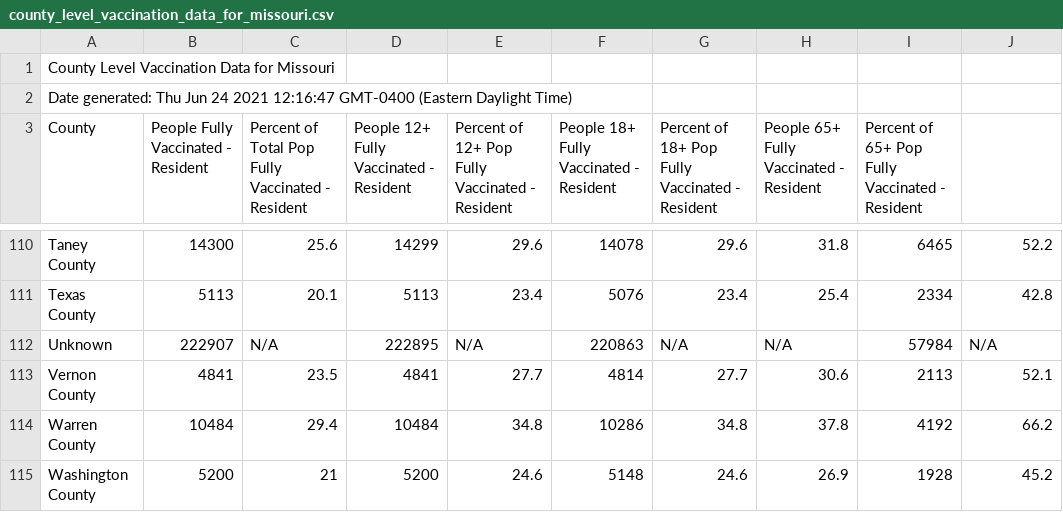
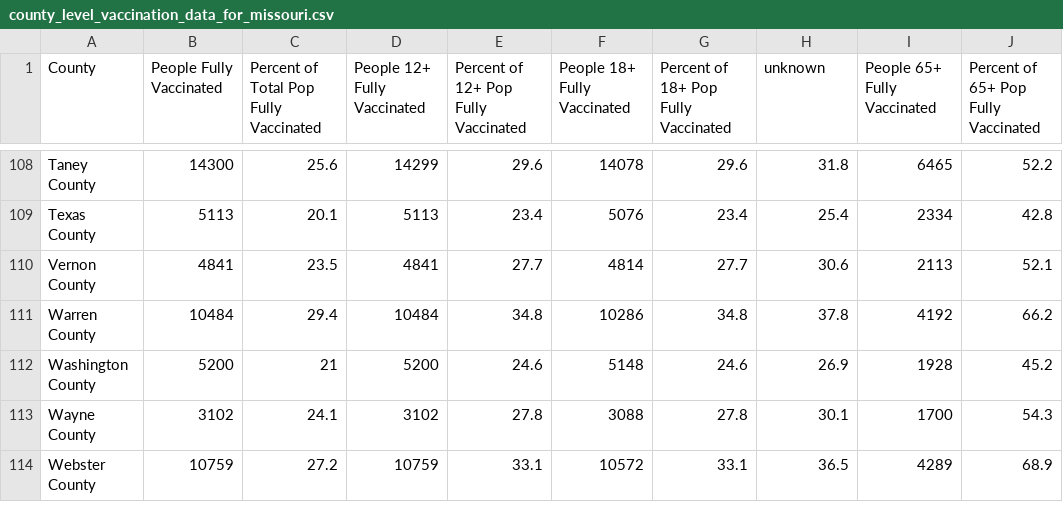
Before and after one commit to cob224/stemsi, a CSV file: county_level_vaccination_data_for_missouri.csv, drawn as a sheet; only a part is shown, gaps mark what is left out; the shorter side is filled out with more unchanged rows; removed rows and columns are numbered as before the commit, all else as after; the diff names each change by its address in the sheet, - before the commit and + after, or states it on an @@ line.

Commit message:
Update county_level_vaccination_data_for_missouri.csv

```diff
--- a/county_level_vaccination_data_for_missouri.csv
+++ b/county_level_vaccination_data_for_missouri.csv
-row 1: County Level Vaccination Data for Missouri
-row 2: Date generated: Thu Jun 24 2021 12:16:47 GMT-0400 (Eastern Daylight Time)
-B1: People Fully Vaccinated - Resident
+B1: People Fully Vaccinated
-C1: Percent of Total Pop Fully Vaccinated - Resident
+C1: Percent of Total Pop Fully Vaccinated
-D1: People 12+ Fully Vaccinated - Resident
+D1: People 12+ Fully Vaccinated
-E1: Percent of 12+ Pop Fully Vaccinated - Resident
+E1: Percent of 12+ Pop Fully Vaccinated
-F1: People 18+ Fully Vaccinated - Resident
+F1: People 18+ Fully Vaccinated
-G1: Percent of 18+ Pop Fully Vaccinated - Resident
+G1: Percent of 18+ Pop Fully Vaccinated
-H1: People 65+ Fully Vaccinated - Resident
+H1: unknown
-I1: Percent of 65+ Pop Fully Vaccinated - Resident
+I1: People 65+ Fully Vaccinated
-J1: (empty)
+J1: Percent of 65+ Pop Fully Vaccinated
-row 112: Unknown | 222907 | N/A | 222895 | N/A | 220863 | N/A | N/A | 57984 | N/A
```
